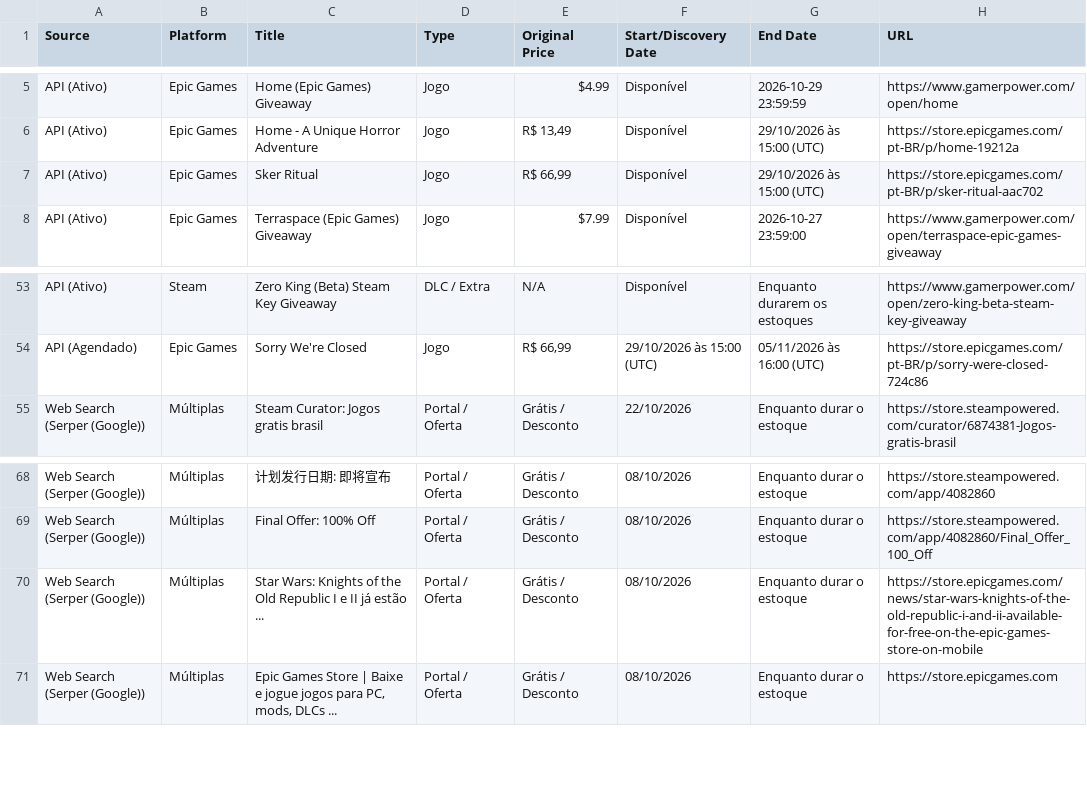
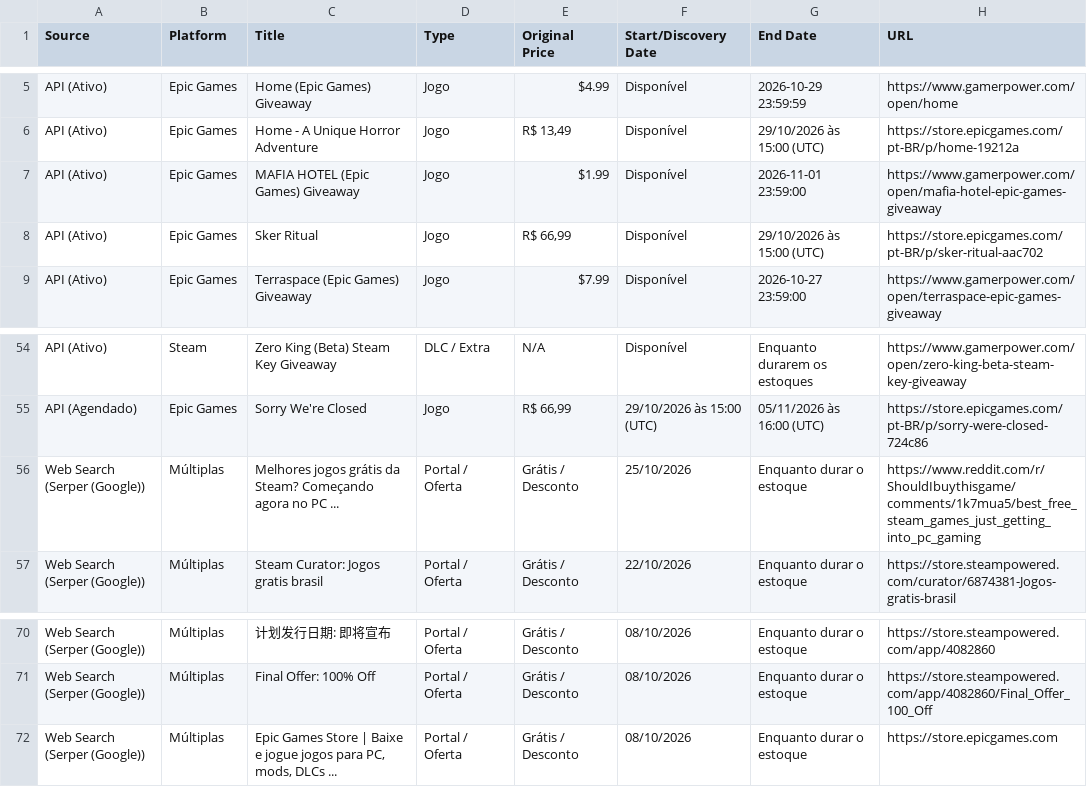
Before and after one commit to yuriluna85/games-for-free, a CSV file: games_data.csv, drawn as a sheet; only a part is shown, gaps mark what is left out.

```diff
--- a/games_data.csv
+++ b/games_data.csv
@@ -6,2 +6,3 @@ API (Ativo),Epic Games,Home (Epic Games) Giveaway,Jogo,$4.99,Disponível,2026-10
 API (Ativo),Epic Games,Home - A Unique Horror Adventure,Jogo,"R$ 13,49",Disponível,29/10/2026 às 15:00 (UTC),https://store.epicgames.com/pt-BR/p/home-19212a
+API (Ativo),Epic Games,MAFIA HOTEL (Epic Games) Giveaway,Jogo,$1.99,Disponível,2026-11-01 23:59:00,https://www.gamerpower.com/open/mafia-hotel-epic-games-giveaway
 API (Ativo),Epic Games,Sker Ritual,Jogo,"R$ 66,99",Disponível,29/10/2026 às 15:00 (UTC),https://store.epicgames.com/pt-BR/p/sker-ritual-aac702
@@ -54,2 +55,3 @@ API (Ativo),Steam,Zero King (Beta) Steam Key Giveaway,DLC / Extra,N/A,Disponíve
 API (Agendado),Epic Games,Sorry We're Closed,Jogo,"R$ 66,99",29/10/2026 às 15:00 (UTC),05/11/2026 às 16:00 (UTC),https://store.epicgames.com/pt-BR/p/sorry-were-closed-724c86
+Web Search (Serper (Google)),Múltiplas,Melhores jogos grátis da Steam? Começando agora no PC ...,Portal / Oferta,Grátis / Desconto,25/10/2026,Enquanto durar o estoque,https://www.reddit.com/r/ShouldIbuythisgame/comments/1k7mua5/best_free_steam_games_just_getting_into_pc_gaming
 Web Search (Serper (Google)),Múltiplas,Steam Curator: Jogos gratis brasil,Portal / Oferta,Grátis / Desconto,22/10/2026,Enquanto durar o estoque,https://store.steampowered.com/curator/6874381-Jogos-gratis-brasil
@@ -69,3 +71,2 @@ Web Search (Serper (Google)),Múltiplas,计划发行日期: 即将宣布,Portal
 Web Search (Serper (Google)),Múltiplas,Final Offer: 100% Off,Portal / Oferta,Grátis / Desconto,08/10/2026,Enquanto durar o estoque,https://store.steampowered.com/app/4082860/Final_Offer_100_Off
-Web Search (Serper (Google)),Múltiplas,Star Wars: Knights of the Old Republic I e II já estão ...,Portal / Oferta,Grátis / Desconto,08/10/2026,Enquanto durar o estoque,https://store.epicgames.com/news/star-wars-knights-of-the-old-republic-i-and-ii-available-for-free-on-the-epic-games-store-on-mobile
 Web Search (Serper (Google)),Múltiplas,"Epic Games Store | Baixe e jogue jogos para PC, mods, DLCs ...",Portal / Oferta,Grátis / Desconto,08/10/2026,Enquanto durar o estoque,https://store.epicgames.com
```
Also changed, not shown: 5 other files.
